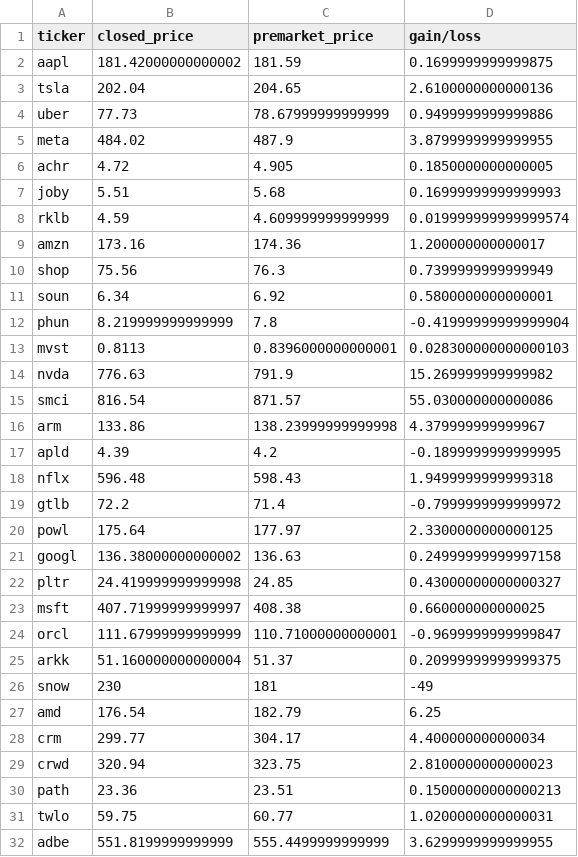
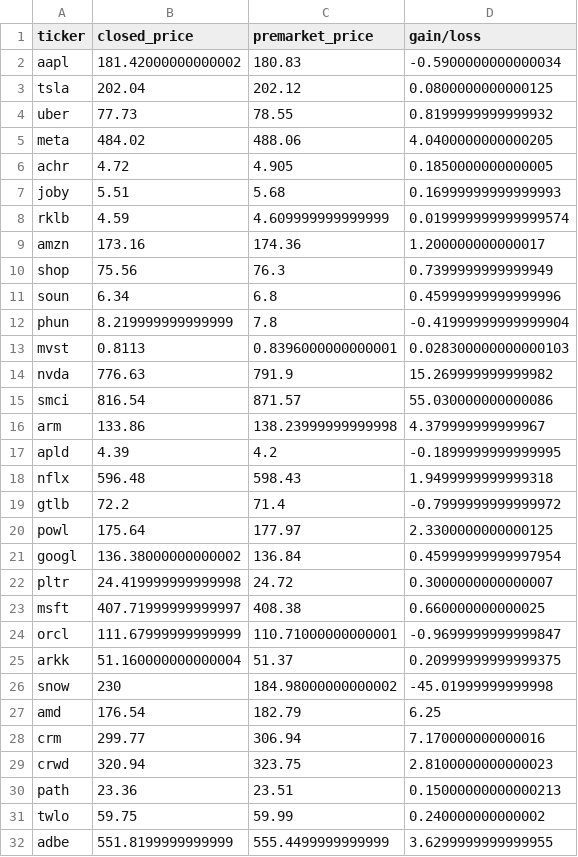
Before and after one commit to gbganalyst/stock-market, a CSV file: market-watch.csv, drawn as a sheet.

Commit message:
Data updated

```diff
--- a/market-watch.csv
+++ b/market-watch.csv
@@ -1,6 +1,6 @@
 ticker,closed_price,premarket_price,gain/loss
-aapl,181.42000000000002,181.59,0.1699999999999875
-tsla,202.04,204.65,2.6100000000000136
-uber,77.73,78.67999999999999,0.9499999999999886
-meta,484.02,487.9,3.8799999999999955
+aapl,181.42000000000002,180.83,-0.5900000000000034
+tsla,202.04,202.12,0.0800000000000125
+uber,77.73,78.55,0.8199999999999932
+meta,484.02,488.06,4.0400000000000205
 achr,4.72,4.905,0.1850000000000005
@@ -10,3 +10,3 @@ amzn,173.16,174.36,1.200000000000017
 shop,75.56,76.3,0.7399999999999949
-soun,6.34,6.92,0.5800000000000001
+soun,6.34,6.8,0.45999999999999996
 phun,8.219999999999999,7.8,-0.41999999999999904
@@ -20,4 +20,4 @@ gtlb,72.2,71.4,-0.7999999999999972
 powl,175.64,177.97,2.3300000000000125
-googl,136.38000000000002,136.63,0.24999999999997158
-pltr,24.419999999999998,24.85,0.43000000000000327
+googl,136.38000000000002,136.84,0.45999999999997954
+pltr,24.419999999999998,24.72,0.3000000000000007
 msft,407.71999999999997,408.38,0.660000000000025
@@ -25,8 +25,8 @@ orcl,111.67999999999999,110.71000000000001,-0.9699999999999847
 arkk,51.160000000000004,51.37,0.20999999999999375
-snow,230,181,-49
+snow,230,184.98000000000002,-45.01999999999998
 amd,176.54,182.79,6.25
-crm,299.77,304.17,4.400000000000034
+crm,299.77,306.94,7.170000000000016
 crwd,320.94,323.75,2.8100000000000023
 path,23.36,23.51,0.15000000000000213
-twlo,59.75,60.77,1.0200000000000031
+twlo,59.75,59.99,0.240000000000002
 adbe,551.8199999999999,555.4499999999999,3.6299999999999955
```
